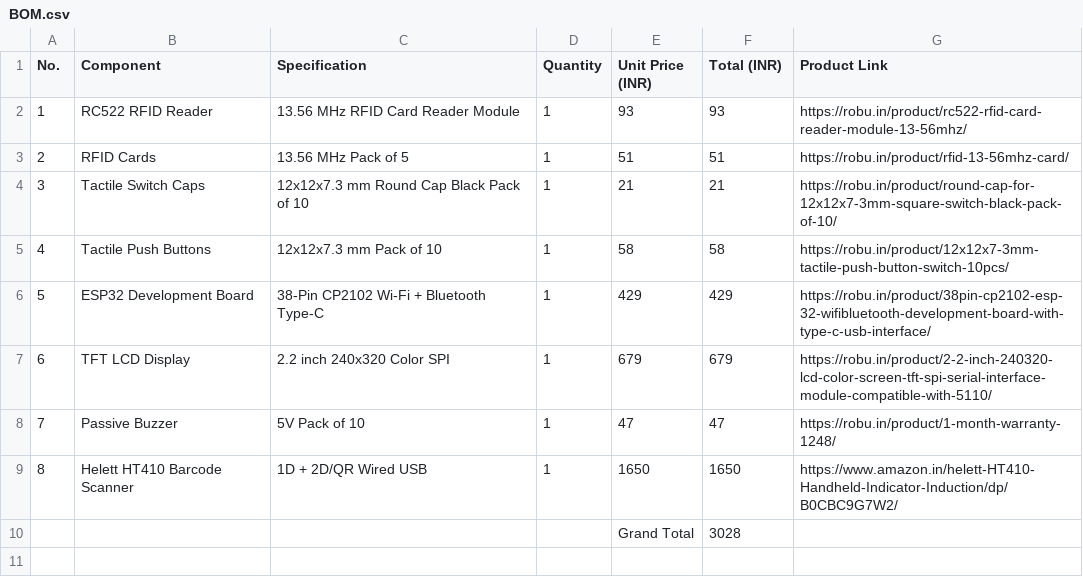
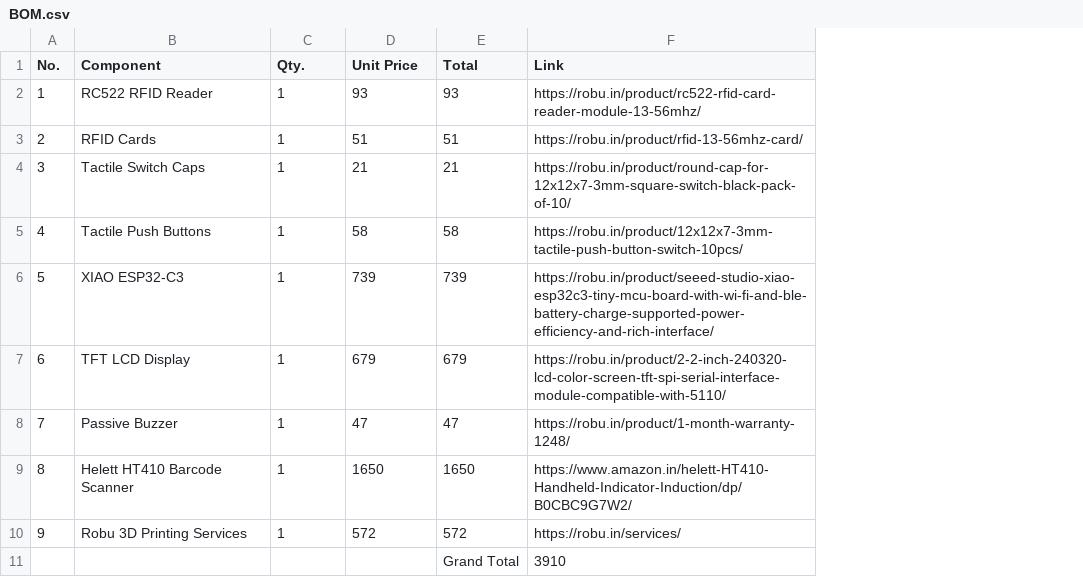
Before and after one commit to jayeshveyro/Digitalize-Library, a CSV file: BOM.csv, drawn as a sheet; removed rows and columns are numbered as before the commit, all else as after; the diff names each change by its address in the sheet, - before the commit and + after, or states it on an @@ line.

Commit message:
Update BOM.csv

```diff
--- a/BOM.csv
+++ b/BOM.csv
-column C (Specification), rows 2-5: 13.56 MHz RFID Card Reader Module | 13.56 MHz Pack of 5 | 12x12x7.3 mm Round Cap Black Pack of 10 | 12x12x7.3 mm Pack of 10; rows 7-9: 2.2 inch 240x320 Color SPI | 5V Pack of 10 | 1D + 2D/QR Wired USB
-C1: Quantity
+C1: Qty.
-D1: Unit Price (INR)
+D1: Unit Price
-E1: Total (INR)
+E1: Total
-F1: Product Link
+F1: Link
-row 6: 5 | ESP32 Development Board | 38-Pin CP2102 Wi-Fi + Bluetooth Type-C | 1 | 429 | 429 | https://robu.in/product/38pin-cp2102-esp-32-wifibluetooth-development-board-with-type-c-usb-interface/
+row 6: 5 | XIAO ESP32-C3 | 1 | 739 | 739 | https://robu.in/product/seeed-studio-xiao-esp32c3-tiny-mcu-board-with-wi-fi-and-ble-battery-charge-supported-power-efficiency-and-rich-interface/
-row 10:  |  |  |  | Grand Total | 3028
+row 10: 9 | Robu 3D Printing Services | 1 | 572 | 572 | https://robu.in/services/
+row 11:  |  |  |  | Grand Total | 3910
```
